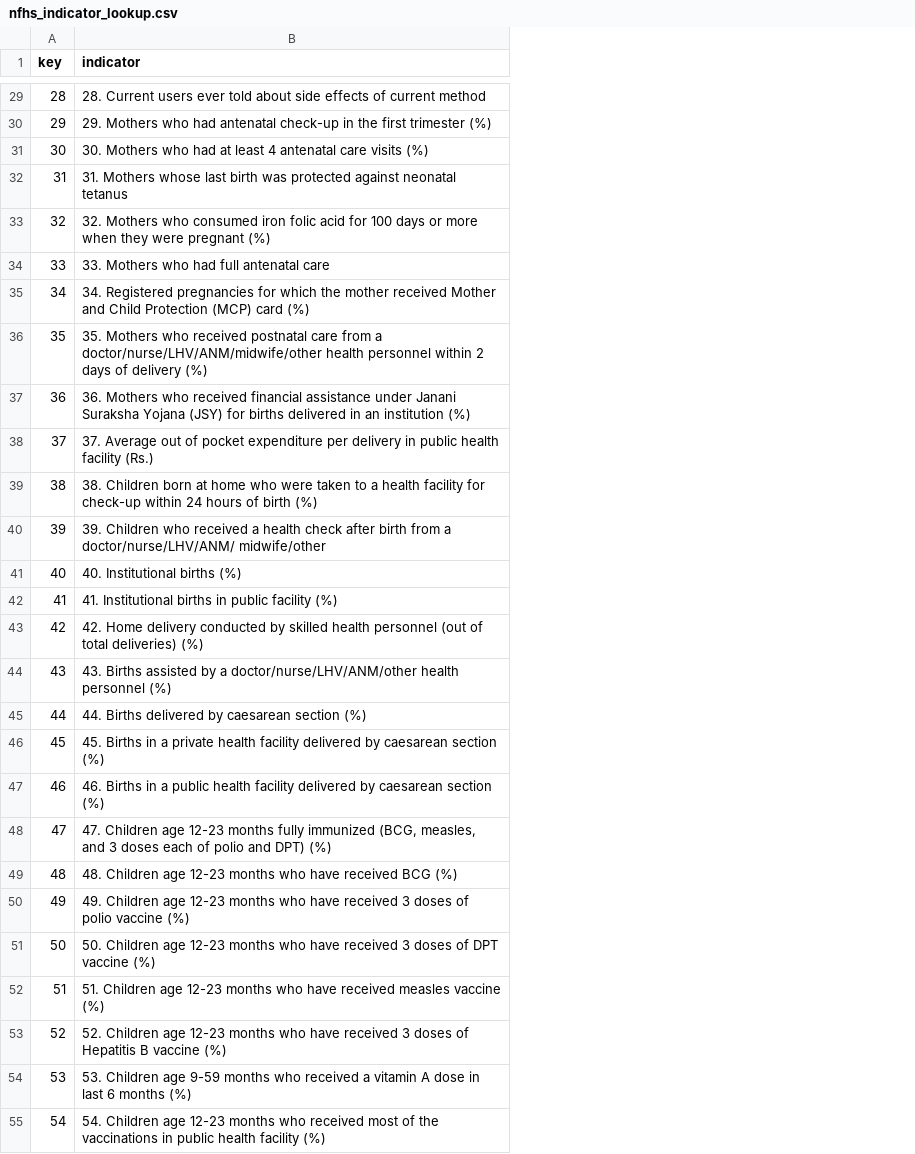
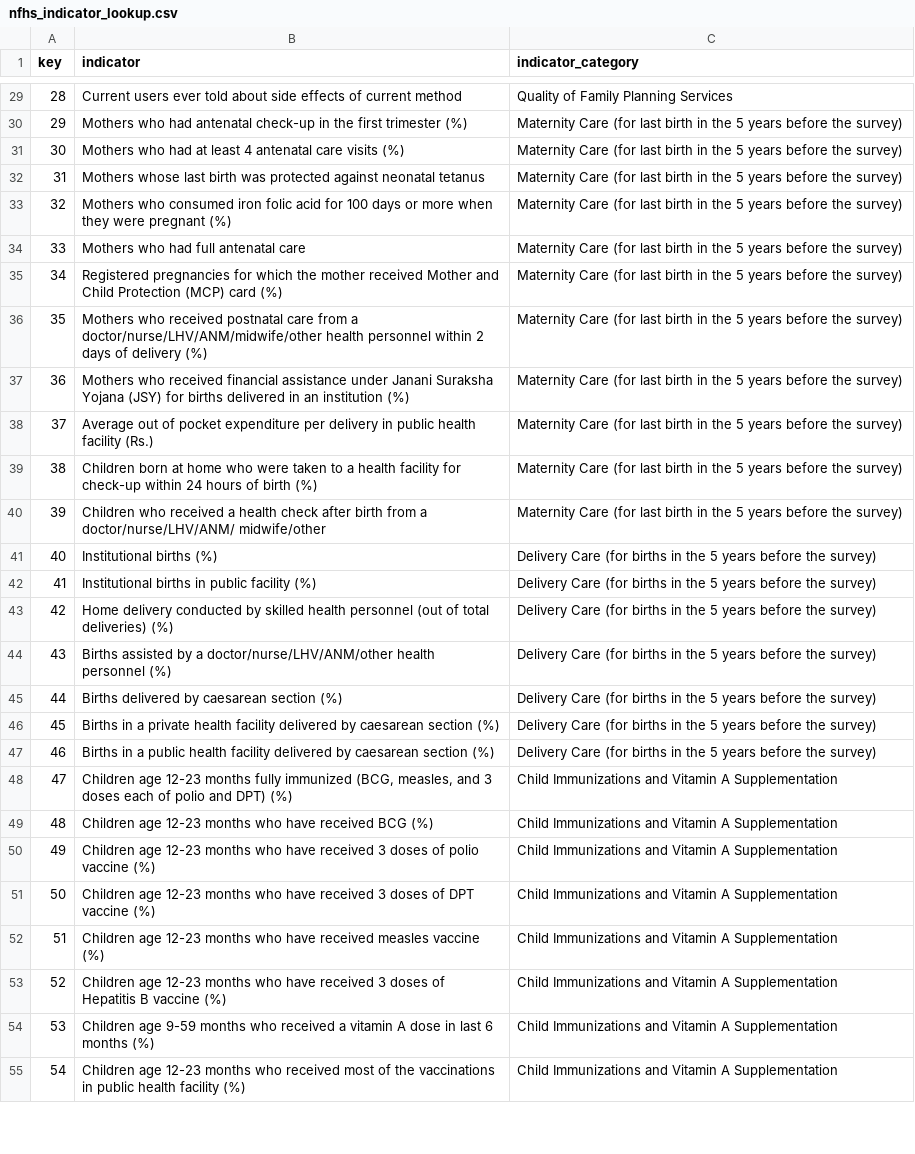
Before and after one commit to HindustanTimesLabs/nfhs-data, a CSV file: nfhs_indicator_lookup.csv, drawn as a sheet; only a part is shown, gaps mark what is left out; the diff covers the shown part only; the diff names each change by its address in the sheet, - before the commit and + after, or states it on an @@ line.

```diff
--- a/nfhs_indicator_lookup.csv
+++ b/nfhs_indicator_lookup.csv
+column C (indicator_category), rows 29-55: Quality of Family Planning Services | Maternity Care (for last birth in the 5 years before the survey) | Maternity Care (for last birth in the 5 years before the survey) | Maternity Care (for last birth in the 5 years before the survey) | Maternity Care (for last birth in the 5 years before the survey) | Maternity Care (for last birth in the 5 years before the survey) | Maternity Care (for last birth in the 5 years before the survey) | Maternity Care (for last birth in the 5 years before the survey) | Maternity Care (for last birth in the 5 years before the survey) | Maternity Care (for last birth in the 5 years before the survey) | Maternity Care (for last birth in the 5 years before the survey) | Maternity Care (for last birth in the 5 years before the survey) | Delivery Care (for births in the 5 years before the survey) | Delivery Care (for births in the 5 years before the survey) | Delivery Care (for births in the 5 years before the survey) | Delivery Care (for births in the 5 years before the survey) | Delivery Care (for births in the 5 years before the survey) | Delivery Care (for births in the 5 years before the survey) | Delivery Care (for births in the 5 years before the survey) | Child Immunizations and Vitamin A Supplementation | Child Immunizations and Vitamin A Supplementation | Child Immunizations and Vitamin A Supplementation | Child Immunizations and Vitamin A Supplementation | Child Immunizations and Vitamin A Supplementation | Child Immunizations and Vitamin A Supplementation | Child Immunizations and Vitamin A Supplementation | Child Immunizations and Vitamin A Supplementation
-B29 (indicator): 28. Current users…
+B29 (indicator): Current users…
-B30 (indicator): 29. Mothers who…
+B30 (indicator): Mothers who…
-B31 (indicator): 30. Mothers who…
+B31 (indicator): Mothers who…
-B32 (indicator): 31. Mothers whose…
+B32 (indicator): Mothers whose…
-B33 (indicator): 32. Mothers who…
+B33 (indicator): Mothers who…
-B34 (indicator): 33. Mothers who had full antenatal care
+B34 (indicator): Mothers who had full antenatal care
-B35 (indicator): 34. Registered pregnancies…
+B35 (indicator): Registered pregnancies…
-B36 (indicator): 35. Mothers who…
+B36 (indicator): Mothers who…
-B37 (indicator): 36. Mothers who…
+B37 (indicator): Mothers who…
-B38 (indicator): 37. Average out…
+B38 (indicator): Average out…
-B39 (indicator): 38. Children born…
+B39 (indicator): Children born…
-B40 (indicator): 39. Children who…
+B40 (indicator): Children who…
-B41 (indicator): 40. Institutional births (%)
+B41 (indicator): Institutional births (%)
-B42 (indicator): 41. Institutional births in public facility (%)
+B42 (indicator): Institutional births in public facility (%)
-B43 (indicator): 42. Home delivery…
+B43 (indicator): Home delivery…
-B44 (indicator): 43. Births assisted…
+B44 (indicator): Births assisted…
-B45 (indicator): 44. Births delivered by caesarean section (%)
+B45 (indicator): Births delivered by caesarean section (%)
-B46 (indicator): 45. Births in…
+B46 (indicator): Births in…
-B47 (indicator): 46. Births in…
+B47 (indicator): Births in…
-B48 (indicator): 47. Children age…
+B48 (indicator): Children age…
-B49 (indicator): 48. Children age…
+B49 (indicator): Children age…
-B50 (indicator): 49. Children age…
+B50 (indicator): Children age…
-B51 (indicator): 50. Children age…
+B51 (indicator): Children age…
-B52 (indicator): 51. Children age…
+B52 (indicator): Children age…
-B53 (indicator): 52. Children age…
+B53 (indicator): Children age…
-B54 (indicator): 53. Children age…
+B54 (indicator): Children age…
-B55 (indicator): 54. Children age…
+B55 (indicator): Children age…
```
Also changed, not shown: 66 edited cells elsewhere in this file, 3 other files.
